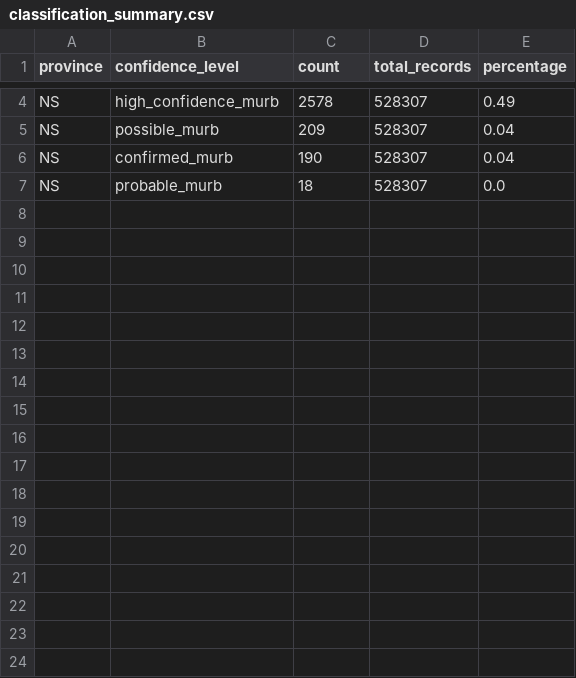
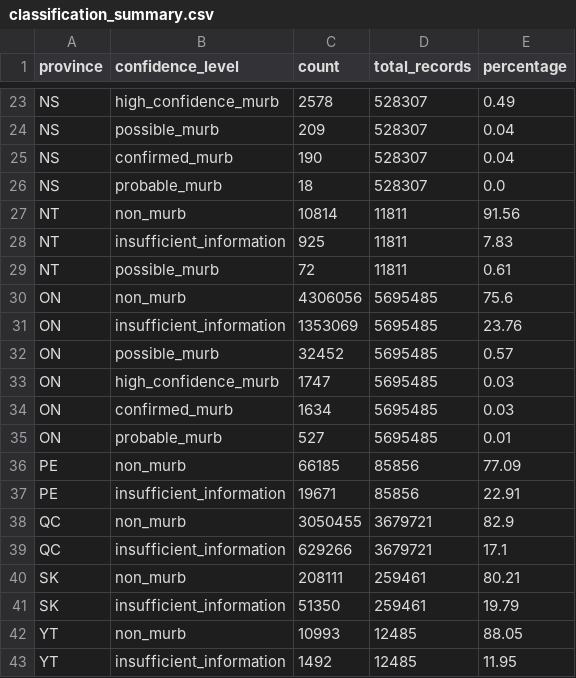
Before and after one commit to MaxPr1me/opendatabaseofbuildings-viz-for-murbs, a CSV file: outputs/reports/classification_summary.csv, drawn as a sheet; only a part is shown, gaps mark what is left out; the diff covers the shown part only; the diff names each change by its address in the sheet, - before the commit and + after, or states it on an @@ line.

```diff
--- a/outputs/reports/classification_summary.csv
+++ b/outputs/reports/classification_summary.csv
+row 27: NT | non_murb | 10814 | 11811 | 91.56
+row 28: NT | insufficient_information | 925 | 11811 | 7.83
+row 29: NT | possible_murb | 72 | 11811 | 0.61
+row 30: ON | non_murb | 4306056 | 5695485 | 75.6
+row 31: ON | insufficient_information | 1353069 | 5695485 | 23.76
+row 32: ON | possible_murb | 32452 | 5695485 | 0.57
+row 33: ON | high_confidence_murb | 1747 | 5695485 | 0.03
+row 34: ON | confirmed_murb | 1634 | 5695485 | 0.03
+row 35: ON | probable_murb | 527 | 5695485 | 0.01
+row 36: PE | non_murb | 66185 | 85856 | 77.09
+row 37: PE | insufficient_information | 19671 | 85856 | 22.91
+row 38: QC | non_murb | 3050455 | 3679721 | 82.9
+row 39: QC | insufficient_information | 629266 | 3679721 | 17.1
+row 40: SK | non_murb | 208111 | 259461 | 80.21
+row 41: SK | insufficient_information | 51350 | 259461 | 19.79
+row 42: YT | non_murb | 10993 | 12485 | 88.05
+row 43: YT | insufficient_information | 1492 | 12485 | 11.95
```
Also changed, not shown: 19 added rows elsewhere in this file, outputs/reports/pathway_sensitivity.csv, 3 other files.
